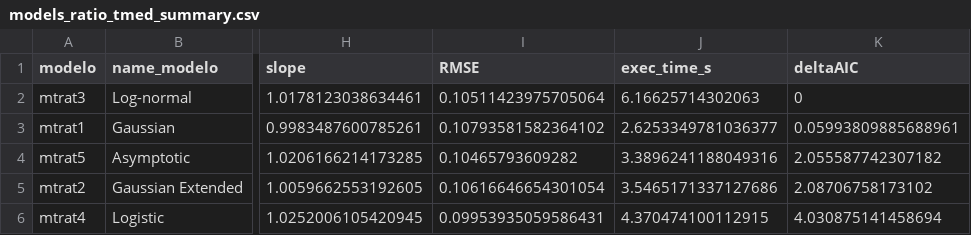
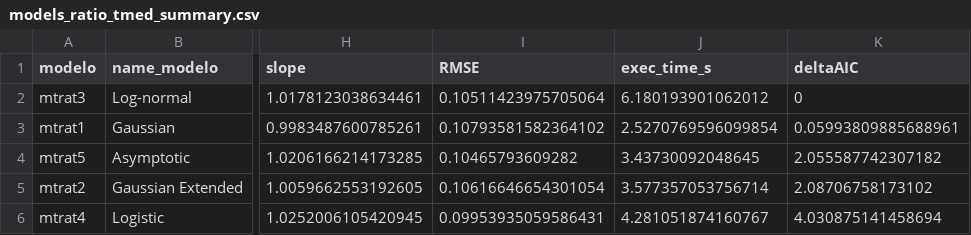
Before and after one commit to ajpelu/adaptamed_dendroanalysis, a CSV file: data/models_ratio_tmed_summary.csv, drawn as a sheet; only a part is shown, gaps mark what is left out; the diff names each change by its address in the sheet, - before the commit and + after, or states it on an @@ line.

Commit message:
wflow_publish("analysis/modelling_ratio.Rmd")

```diff
--- a/data/models_ratio_tmed_summary.csv
+++ b/data/models_ratio_tmed_summary.csv
-J2 (exec_time_s): 6.16625714302063
+J2 (exec_time_s): 6.180193901062012
-J3 (exec_time_s): 2.6253349781036377
+J3 (exec_time_s): 2.5270769596099854
-J4 (exec_time_s): 3.3896241188049316
+J4 (exec_time_s): 3.43730092048645
-J5 (exec_time_s): 3.5465171337127686
+J5 (exec_time_s): 3.577357053756714
-J6 (exec_time_s): 4.370474100112915
+J6 (exec_time_s): 4.281051874160767
```
Also changed, not shown: 3 other files.
